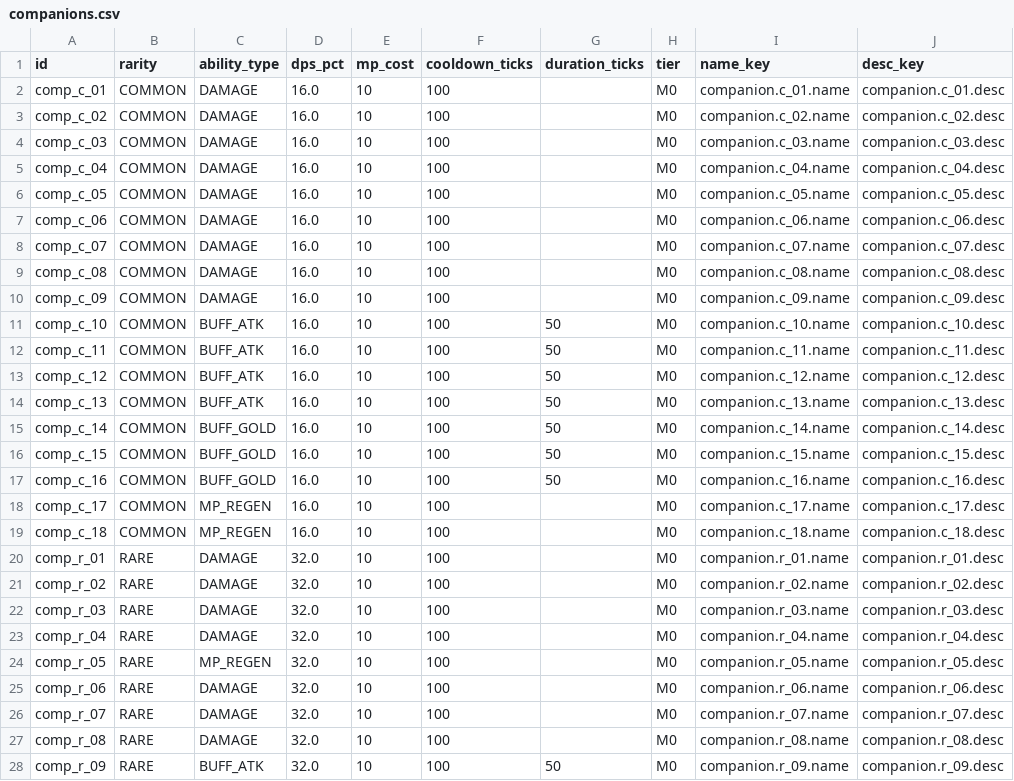
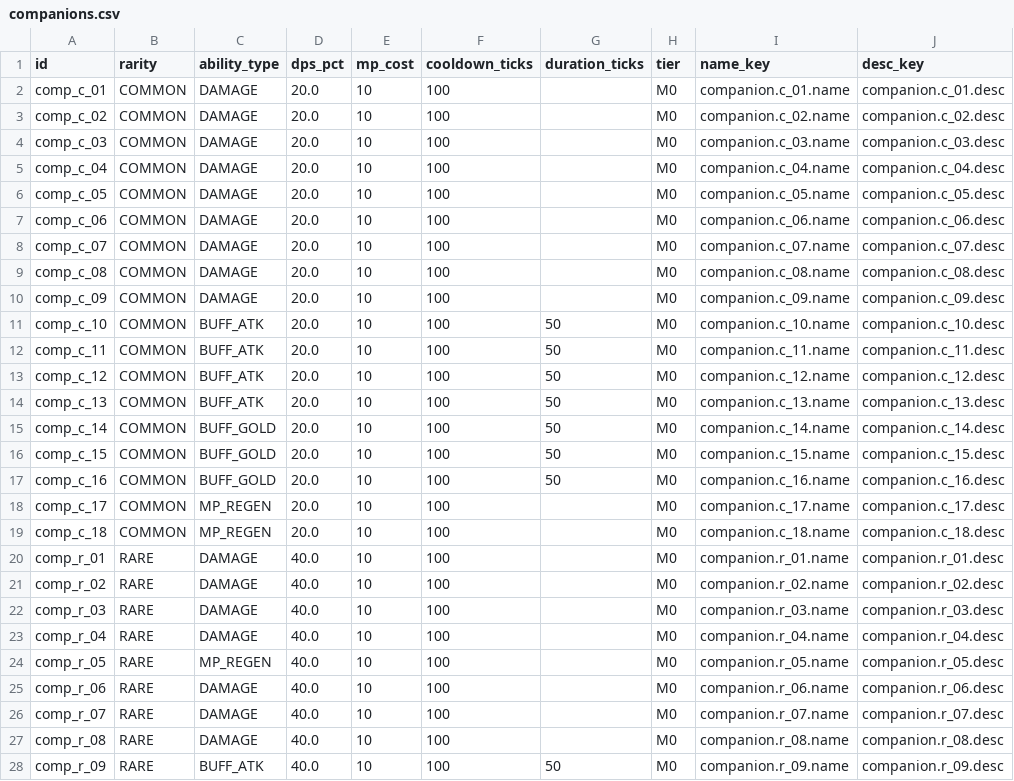
Before and after one commit to kjew2/herocat, a CSV file: content_src/companions.csv, drawn as a sheet; only a part is shown; the diff covers the shown part only; the diff names each change by its address in the sheet, - before the commit and + after, or states it on an @@ line.

```diff
--- a/content_src/companions.csv
+++ b/content_src/companions.csv
-D2:D19 (dps_pct): 16.0
+D2:D19 (dps_pct): 20.0
-D20:D28 (dps_pct): 32.0
+D20:D28 (dps_pct): 40.0
```
Also changed, not shown: 23 edited cells elsewhere in this file, content_src/awakening.csv, content_src/meta.csv, 43 other files.
